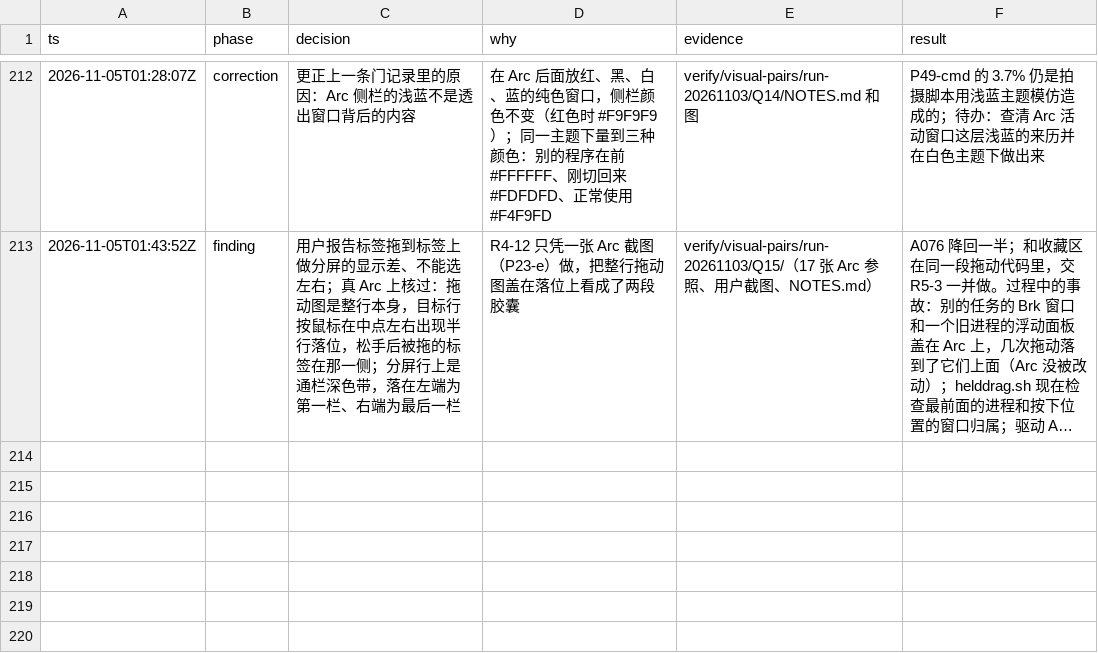
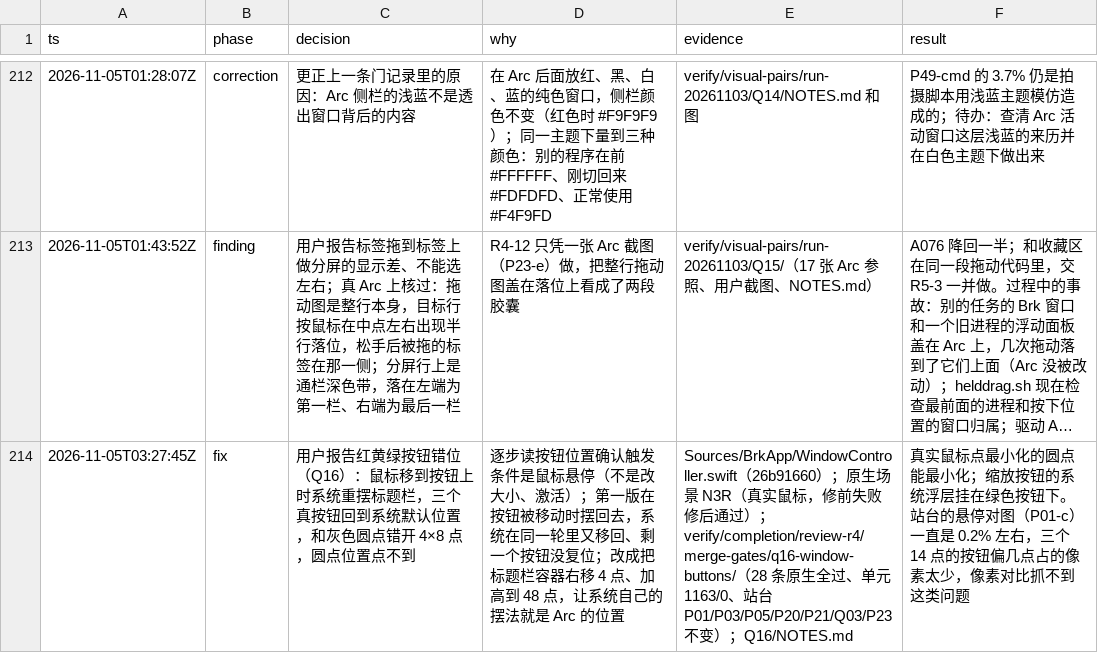
Before and after one commit to cyang2020/brk, a TSV file: .audit/arc-clone.tsv, drawn as a sheet; only a part is shown, gaps mark what is left out; long unchanged cells end in …; the diff names each change by its address in the sheet, - before the commit and + after, or states it on an @@ line.

Commit message:
Q16 recorded: gate evidence for the window buttons fix (28 native scenarios, 1163 unit tests, station unchanged), result row, report bullet, audit

```diff
--- a/.audit/arc-clone.tsv
+++ b/.audit/arc-clone.tsv
+row 214: 2026-11-05T03:27:45Z | fix | 用户报告红黄绿按钮错位（Q16）：鼠标移到按钮上时系统重摆标题栏，三个真按钮回到系统默认位置，和灰色圆点错开 4×8 点，圆点位置点不到 | 逐步读按钮位置确认触发条件是鼠标悬停（不是改大小、激活）；第一版在按钮被移动时摆回去，系统在同一轮里又移回、剩一个按钮没复位；改成把标题栏容器右移 4 点、加高到 48 点，让系统自己的摆法就是 Arc 的位置 | Sources/BrkApp/WindowController.swift（26b91660）；原生场景 N3R（真实鼠标，修前失败修后通过）；verify/completion/review-r4/merge-gates/q16-window-buttons/（28 条原生全过、单元 1163/0、站台 P01/P03/P05/P20/P21/Q03/P23 不变）；Q16/NOTES.md | 真实鼠标点最小化的圆点能最小化；缩放按钮的系统浮层挂在绿色按钮下。站台的悬停对图（P01-c）一直是 0.2% 左右，三个 14 点的按钮偏几点占的像素太少，像素对比抓不到这类问题
```
